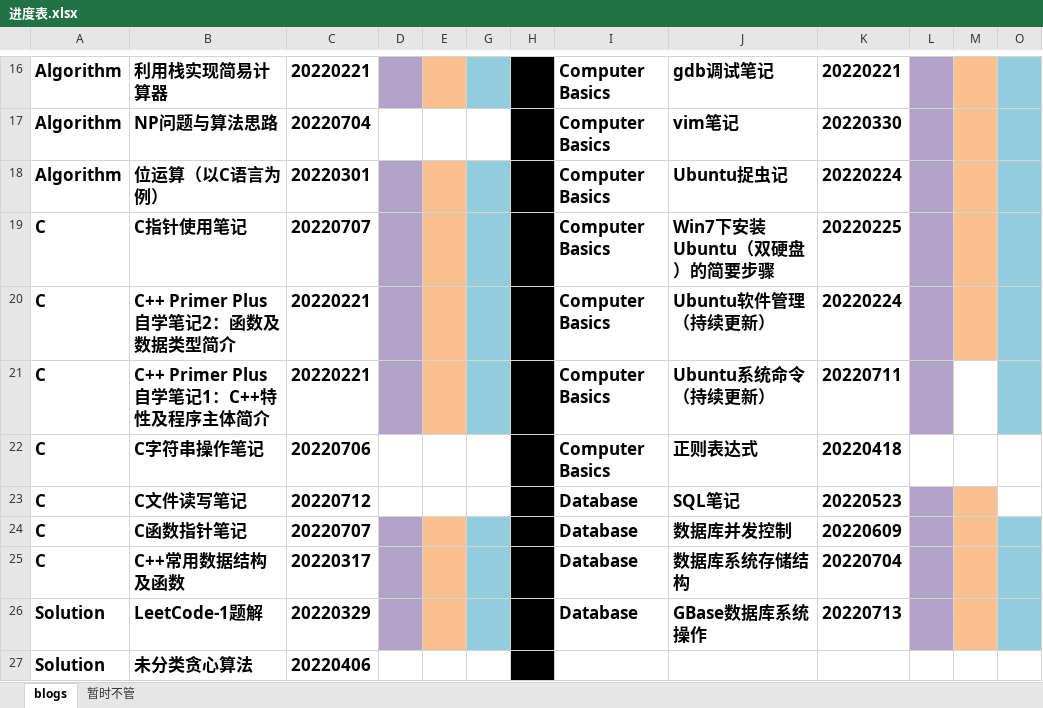
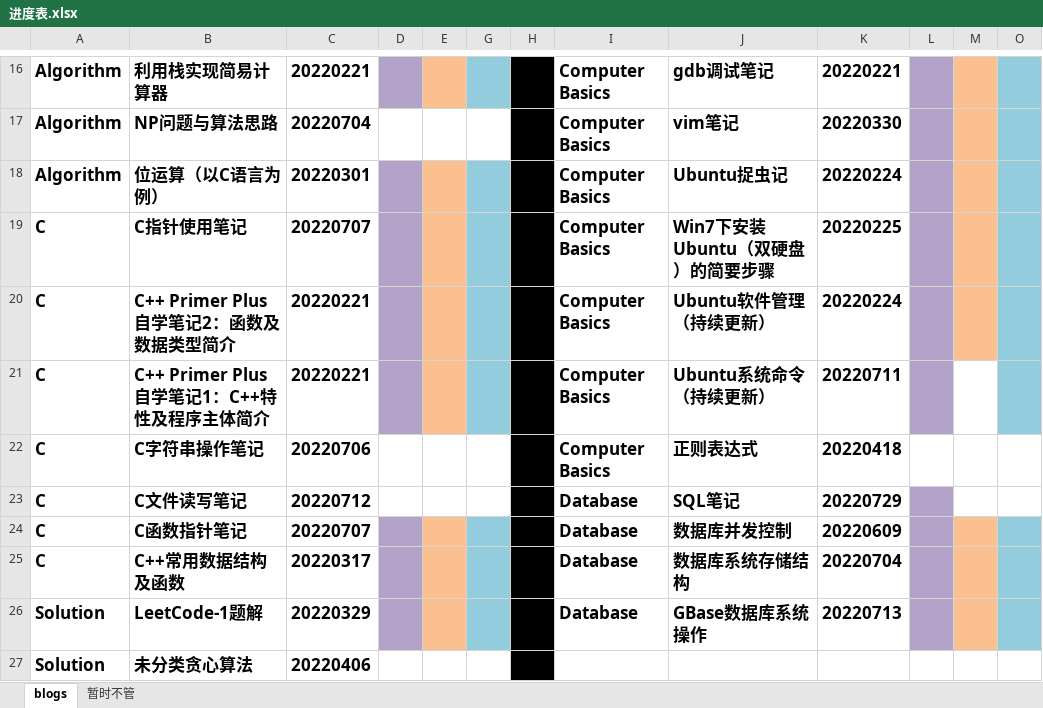
Before and after one commit to ZergWang/Blogs, an Excel workbook: 进度表.xlsx, sheet blogs, drawn as a sheet; only a part is shown, gaps mark what is left out; values as stored, in another font and other column widths than the file's, no borders; the diff names each change by its address in the sheet, - before the commit and + after, or states it on an @@ line.

```diff
--- a/进度表.xlsx (sheet blogs)
+++ b/进度表.xlsx (sheet blogs)
-K23: 20220523
+K23: 20220729
-M23 fill: #FAC090
+M23 fill: none
```
Also changed, not shown: 1 other file.
